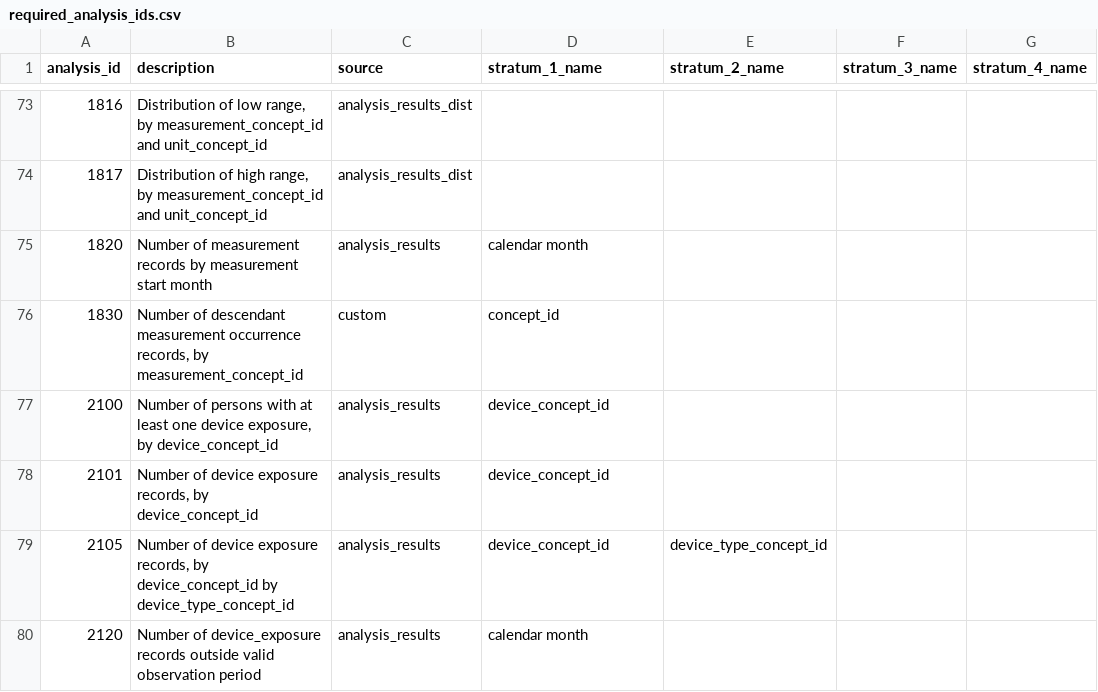
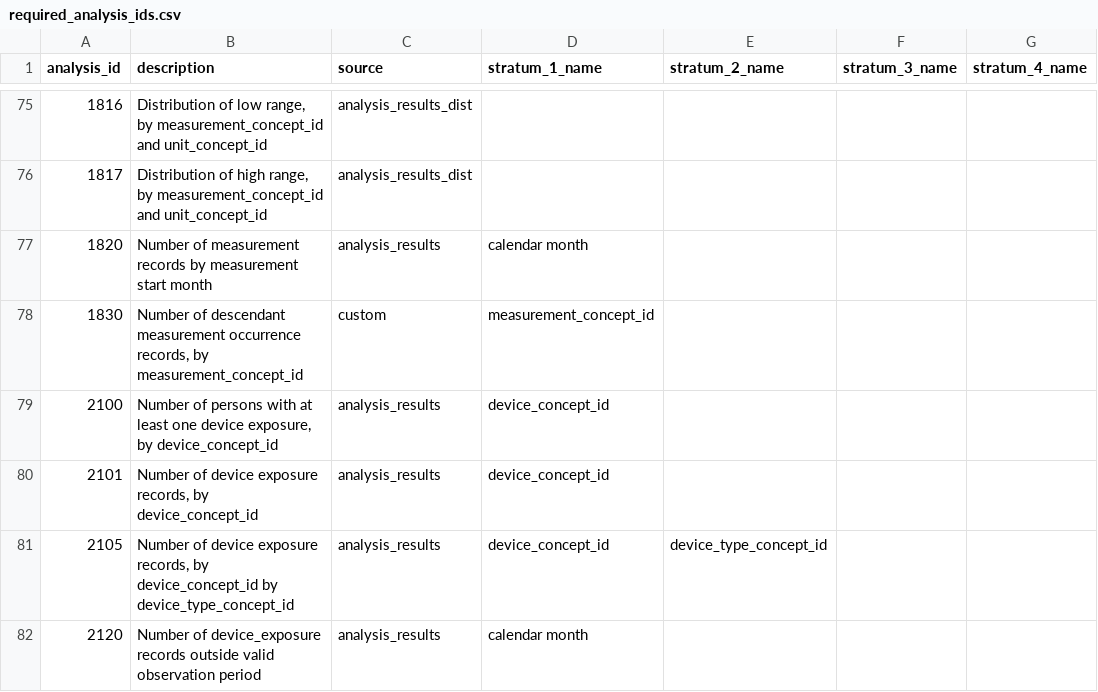
Before and after one commit to darwin-eu/DashboardExport, a CSV file: inst/csv/required_analysis_ids.csv, drawn as a sheet; only a part is shown, gaps mark what is left out; addresses are those after the commit; the diff covers the shown part only; the diff names each change by its address in the sheet, - before the commit and + after, or states it on an @@ line.

Commit message:
update analysis list

```diff
--- a/inst/csv/required_analysis_ids.csv
+++ b/inst/csv/required_analysis_ids.csv
-D78 (stratum_1_name): concept_id
+D78 (stratum_1_name): measurement_concept_id
```
Also changed, not shown: 2 added rows and 7 edited cells elsewhere in this file.
